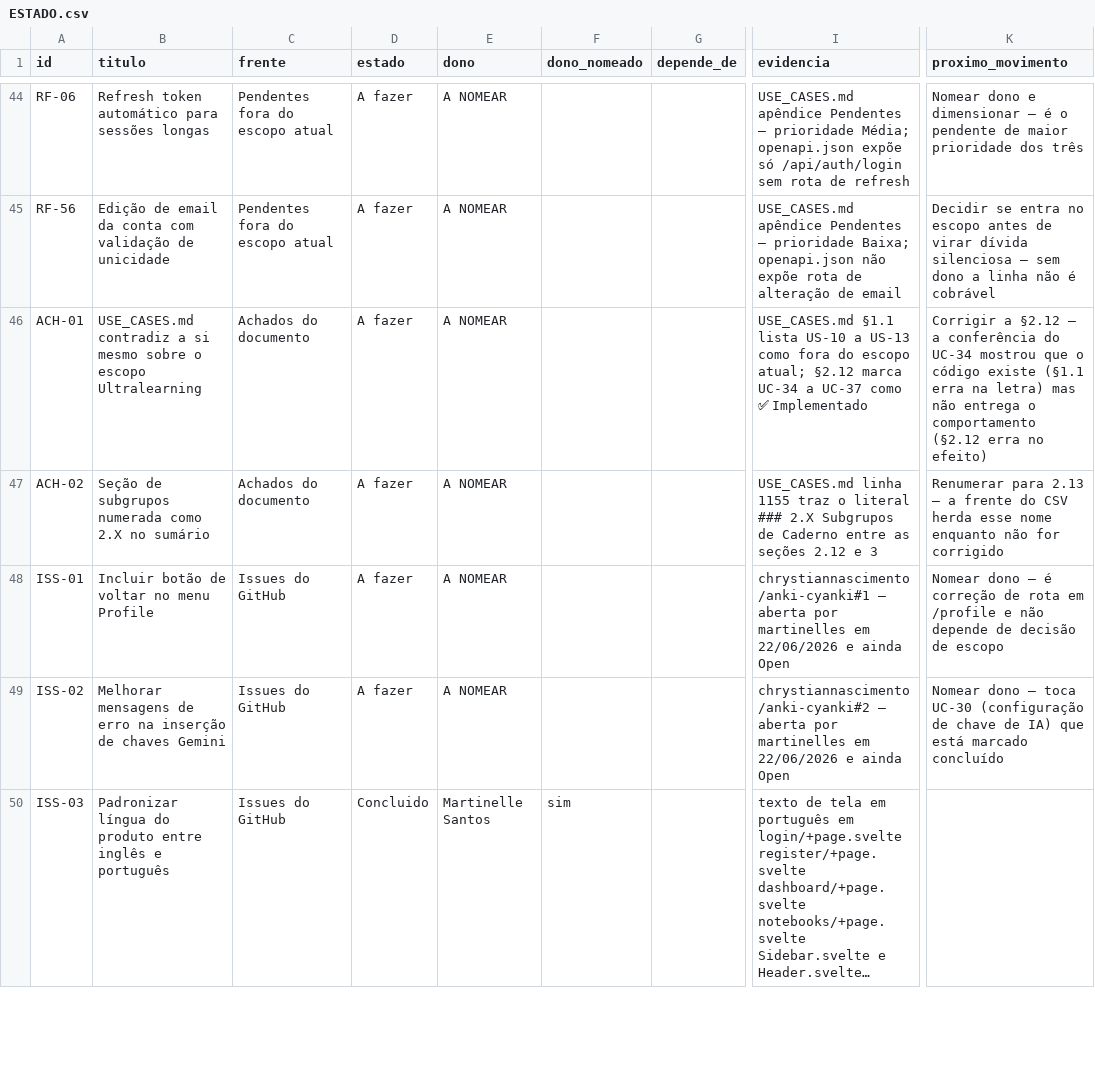
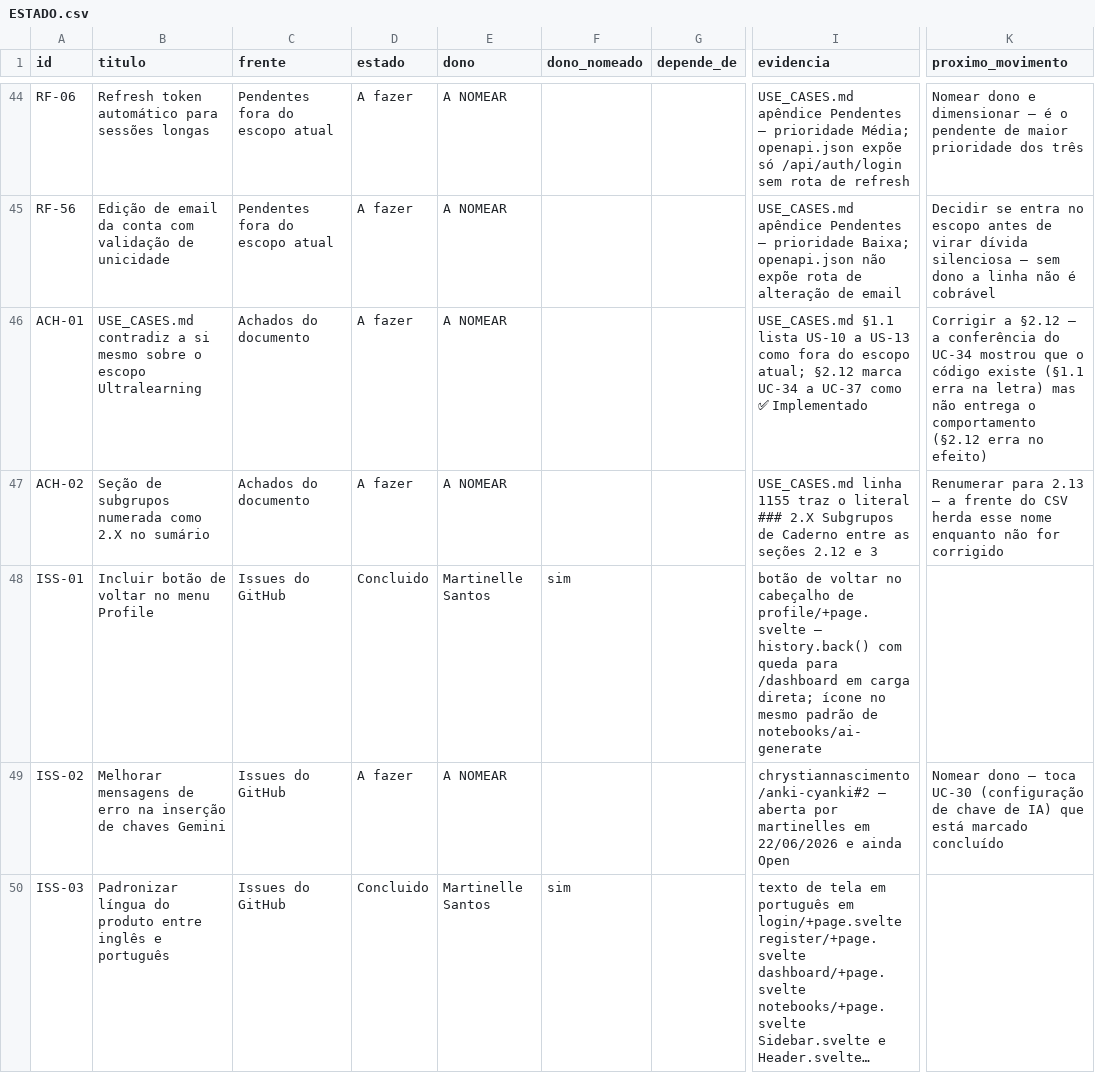
Before and after one commit to martinelles/anki-cyanki, a CSV file: ESTADO.csv, drawn as a sheet; only a part is shown, gaps mark what is left out; long unchanged cells end in …; the diff covers the shown part only; the diff names each change by its address in the sheet, - before the commit and + after, or states it on an @@ line.

```diff
--- a/ESTADO.csv
+++ b/ESTADO.csv
-D48 (estado): A fazer
+D48 (estado): Concluido
-E48 (dono): A NOMEAR
+E48 (dono): Martinelle Santos
-F48 (dono_nomeado): (empty)
+F48 (dono_nomeado): sim
-I48 (evidencia): chrystiannascimento/anki-cyanki#1 — aberta por martinelles em 22/06/2026 e ainda Open
+I48 (evidencia): botão de voltar no cabeçalho de profile/+page.svelte — history.back() com queda para /dashboard em carga direta; ícone no mesmo padrão de notebooks/ai-generate
-K48 (proximo_movimento): Nomear dono — é correção de rota em /profile e não depende de decisão de escopo
+K48 (proximo_movimento): (empty)
```
Also changed, not shown: 5 edited cells elsewhere in this file, 8 other files.
